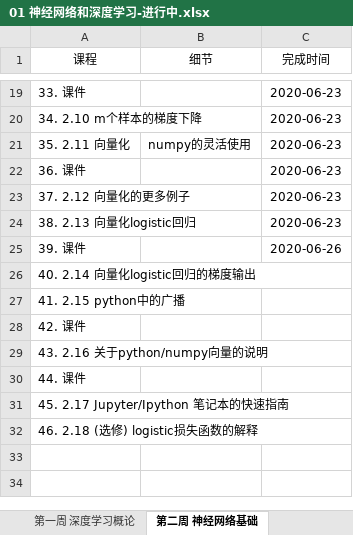
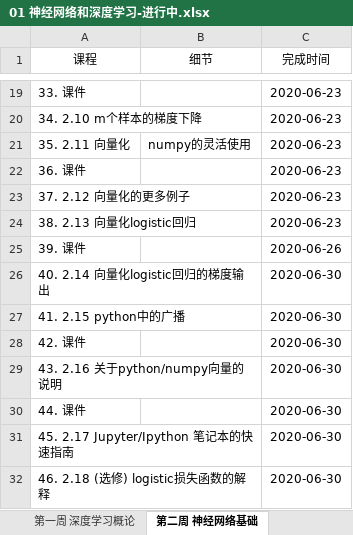
Before and after one commit to aidarker/leetcoding, an Excel workbook: StudyStep/01 神经网络和深度学习-进行中.xlsx, sheet 第二周 神经网络基础, drawn as a sheet; only a part is shown, gaps mark what is left out; values as stored, in another font and other column widths than the file's, no borders; the diff names each change by its address in the sheet, - before the commit and + after, or states it on an @@ line.

Commit message:
进度

```diff
--- a/StudyStep/01 神经网络和深度学习-进行中.xlsx (sheet 第二周 神经网络基础)
+++ b/StudyStep/01 神经网络和深度学习-进行中.xlsx (sheet 第二周 神经网络基础)
-C26:C32 (完成时间): (empty)
+C26:C32 (完成时间): 2020-06-30
```
